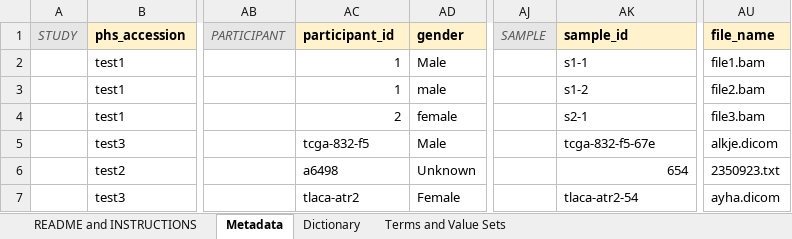
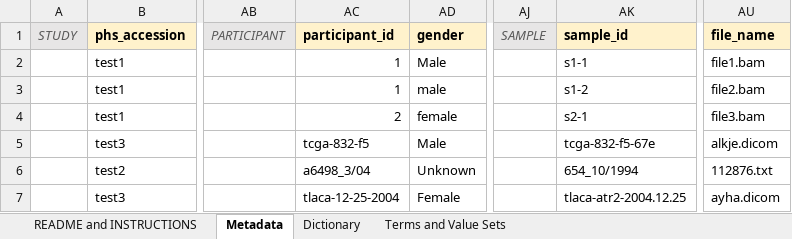
Before and after one commit to CBIIT/CancerDataServices-SubmissionValidationR, an Excel workbook: test_files_v1.3/c_fail_missing_values-v1.3.1.xlsx, sheet Metadata, drawn as a sheet; only a part is shown, gaps mark what is left out; values as stored, in another font and other column widths than the file's, no borders; the diff names each change by its address in the sheet, - before the commit and + after, or states it on an @@ line.

```diff
--- a/test_files_v1.3/c_fail_missing_values-v1.3.1.xlsx (sheet Metadata)
+++ b/test_files_v1.3/c_fail_missing_values-v1.3.1.xlsx (sheet Metadata)
-AC6 (participant_id): a6498
+AC6 (participant_id): a6498_3/04
-AK6 (sample_id): 654
+AK6 (sample_id): 654_10/1994
-AU6 (file_name): 2350923.txt
+AU6 (file_name): 112876.txt
-AC7 (participant_id): tlaca-atr2
+AC7 (participant_id): tlaca-12-25-2004
-AK7 (sample_id): tlaca-atr2-54
+AK7 (sample_id): tlaca-atr2-2004.12.25
```
Also changed, not shown: 1 other file.
